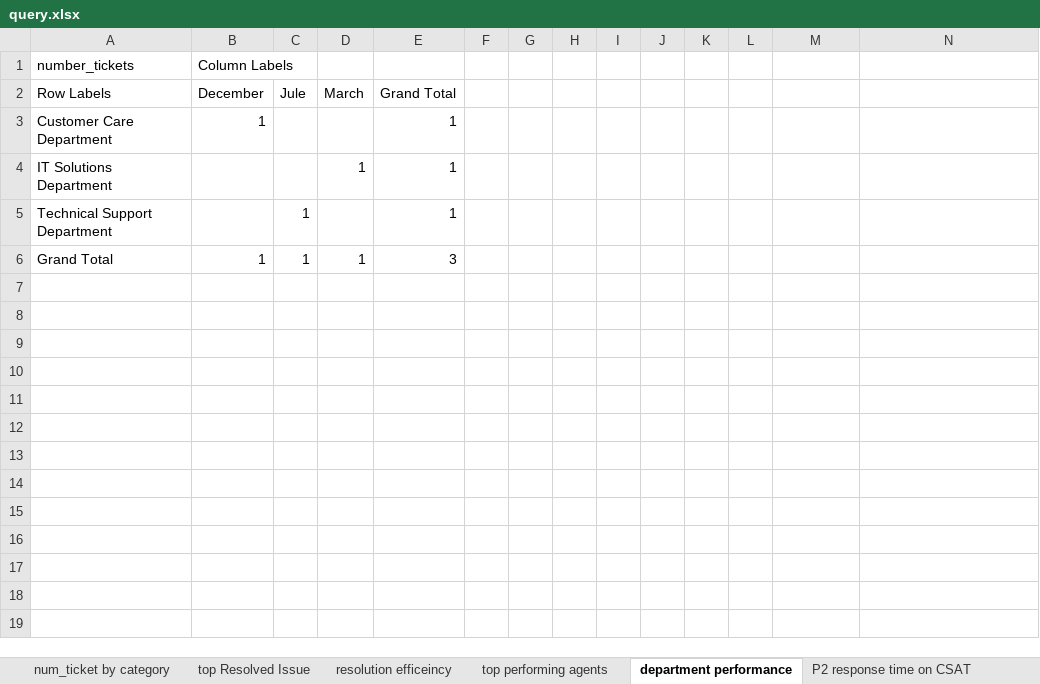
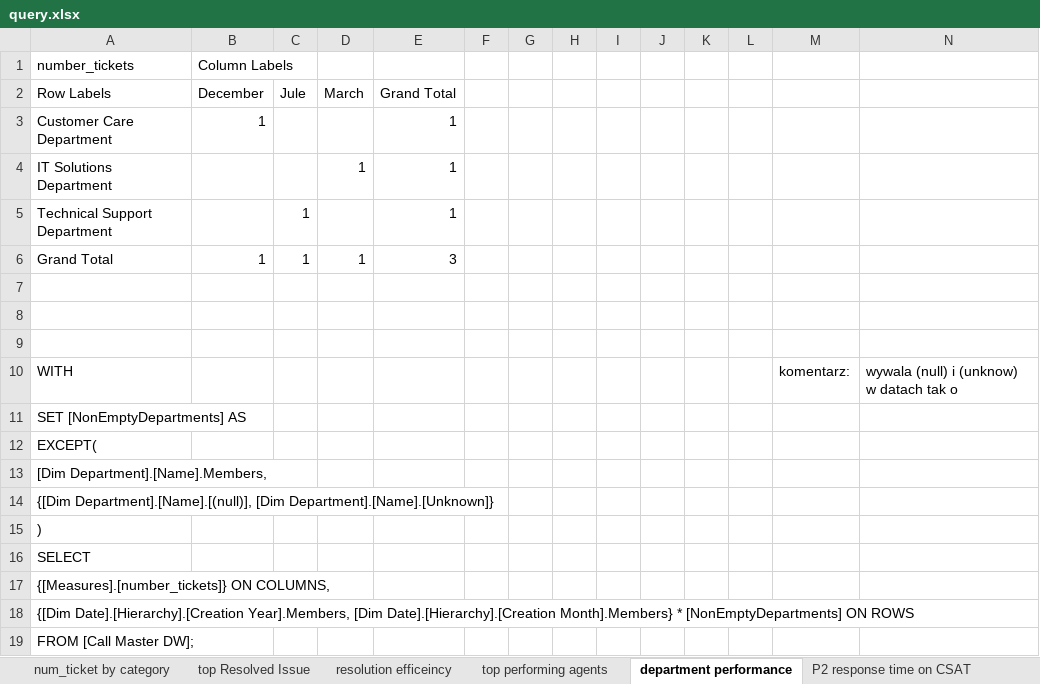
Before and after one commit to adamczycha/DataWarehouse, an Excel workbook: query.xlsx, sheet department performance, drawn as a sheet; values as stored, in another font and other column widths than the file's, no borders; the diff names each change by its address in the sheet, - before the commit and + after, or states it on an @@ line.

```diff
--- a/query.xlsx (sheet department performance)
+++ b/query.xlsx (sheet department performance)
+row 7: (empty)
+row 8: (empty)
+row 9: (empty)
+row 10: WITH |  |  |  |  |  |  |  |  |  |  |  | komentarz: | wywala (null) i (unknow) w datach tak o
+row 11: SET [NonEmptyDepartments] AS
+row 12: EXCEPT(
+row 13: [Dim Department].[Name].Members,
+row 14: {[Dim Department].[Name].[(null)], [Dim Department].[Name].[Unknown]}
+row 15: )
+row 16: SELECT
+row 17: {[Measures].[number_tickets]} ON COLUMNS,
+row 18: {[Dim Date].[Hierarchy].[Creation Year].Members, [Dim Date].[Hierarchy].[Creation Month].Members} * [NonEmptyDepartments] ON ROWS
+row 19: FROM [Call Master DW];
```
Also changed, not shown: sheet top performing agents, sheet top Resolved Issue, sheet P2 ticket category on CSAT, sheet P2 department CSAT, sheet num_ticket by category, sheet P2 response time on CSAT, 3 more sheets.
